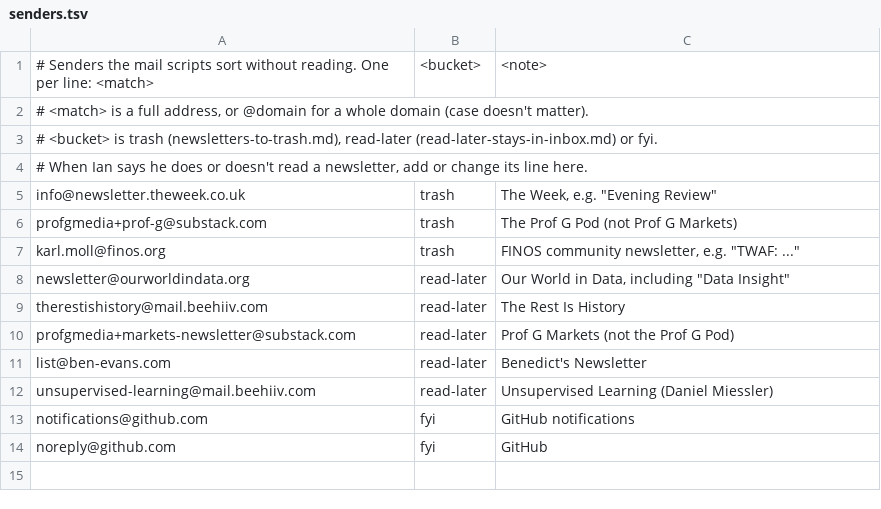
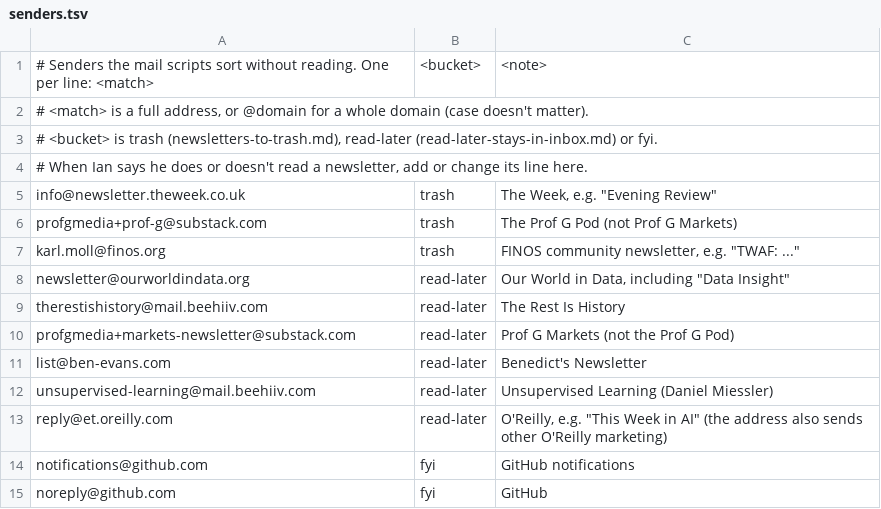
Before and after one commit to ianmiell/ai-plugins, a TSV file: personal-assistant/rules/senders.tsv, drawn as a sheet; the diff names each change by its address in the sheet, - before the commit and + after, or states it on an @@ line.

Commit message:
personal-assistant: O'Reilly This Week in AI is read-later

```diff
--- a/personal-assistant/rules/senders.tsv
+++ b/personal-assistant/rules/senders.tsv
+row 13: reply@et.oreilly.com | read-later | O'Reilly, e.g. "This Week in AI" (the address also sends other O'Reilly marketing)
```
Also changed, not shown: 1 other file.
